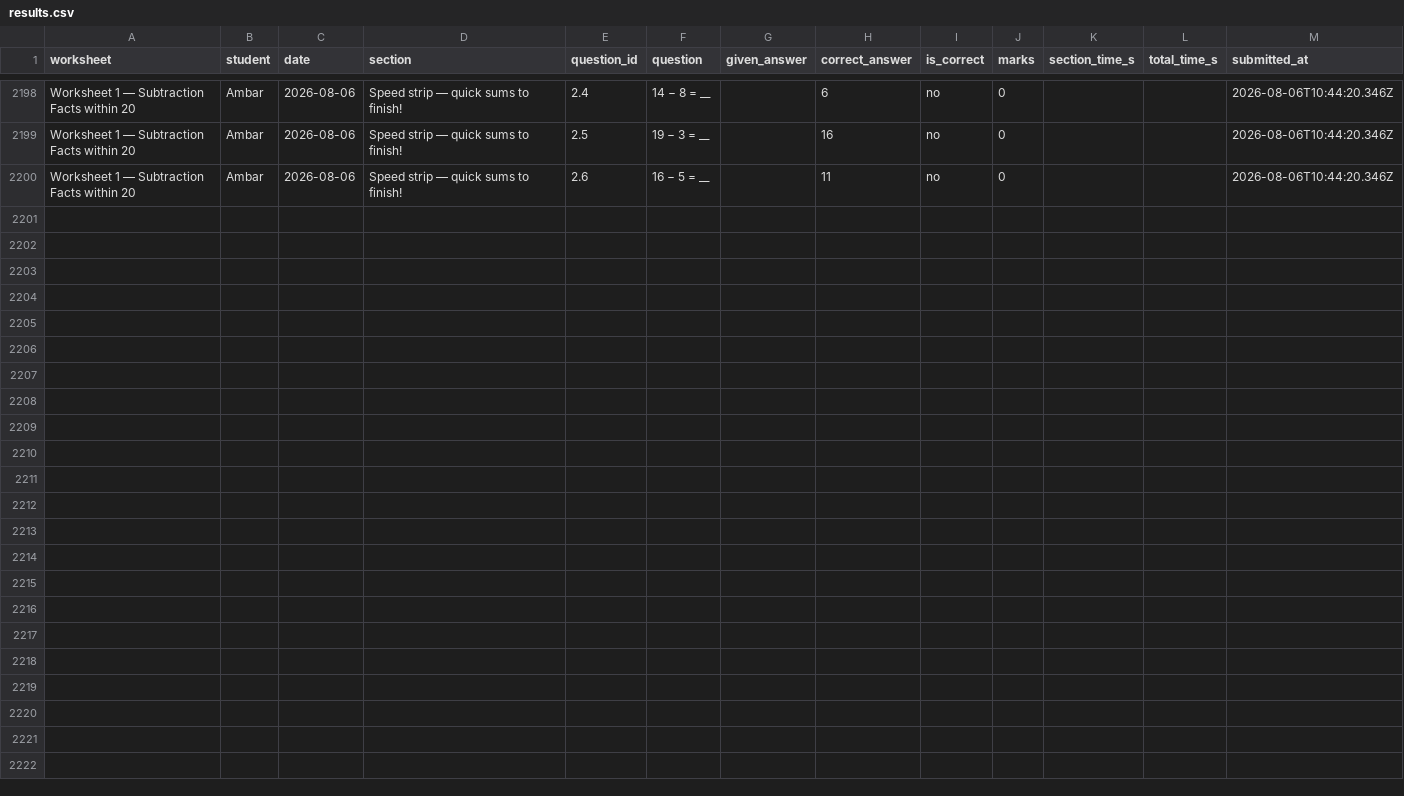
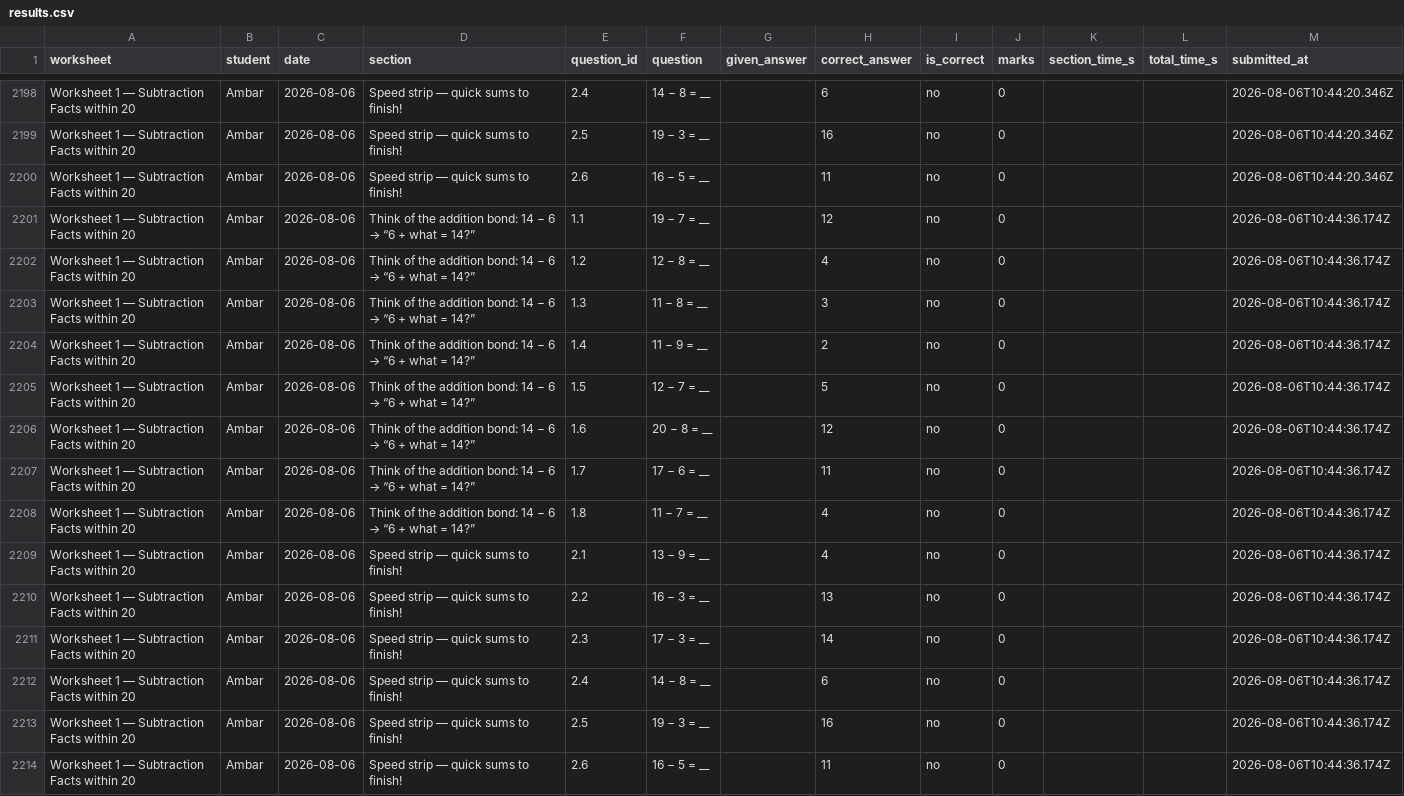
Before and after one commit to guneetkaur/worksheets-bidi, a CSV file: results/results.csv, drawn as a sheet; only a part is shown, gaps mark what is left out.

Commit message:
results: Worksheet 1 — Subtraction Facts within 20 (2026-08-06)

```diff
--- a/results/results.csv
+++ b/results/results.csv
@@ -2200 +2200,15 @@
 "Worksheet 1 — Subtraction Facts within 20","Ambar","2026-08-06","Speed strip — quick sums to finish!","2.6","16 − 5 = __","","11","no","0","","","2026-08-06T10:44:20.346Z"
+"Worksheet 1 — Subtraction Facts within 20","Ambar","2026-08-06","Think of the addition bond: 14 − 6 → “6 + what = 14?”","1.1","19 − 7 = __","","12","no","0","","","2026-08-06T10:44:36.174Z"
+"Worksheet 1 — Subtraction Facts within 20","Ambar","2026-08-06","Think of the addition bond: 14 − 6 → “6 + what = 14?”","1.2","12 − 8 = __","","4","no","0","","","2026-08-06T10:44:36.174Z"
+"Worksheet 1 — Subtraction Facts within 20","Ambar","2026-08-06","Think of the addition bond: 14 − 6 → “6 + what = 14?”","1.3","11 − 8 = __","","3","no","0","","","2026-08-06T10:44:36.174Z"
+"Worksheet 1 — Subtraction Facts within 20","Ambar","2026-08-06","Think of the addition bond: 14 − 6 → “6 + what = 14?”","1.4","11 − 9 = __","","2","no","0","","","2026-08-06T10:44:36.174Z"
+"Worksheet 1 — Subtraction Facts within 20","Ambar","2026-08-06","Think of the addition bond: 14 − 6 → “6 + what = 14?”","1.5","12 − 7 = __","","5","no","0","","","2026-08-06T10:44:36.174Z"
+"Worksheet 1 — Subtraction Facts within 20","Ambar","2026-08-06","Think of the addition bond: 14 − 6 → “6 + what = 14?”","1.6","20 − 8 = __","","12","no","0","","","2026-08-06T10:44:36.174Z"
+"Worksheet 1 — Subtraction Facts within 20","Ambar","2026-08-06","Think of the addition bond: 14 − 6 → “6 + what = 14?”","1.7","17 − 6 = __","","11","no","0","","","2026-08-06T10:44:36.174Z"
+"Worksheet 1 — Subtraction Facts within 20","Ambar","2026-08-06","Think of the addition bond: 14 − 6 → “6 + what = 14?”","1.8","11 − 7 = __","","4","no","0","","","2026-08-06T10:44:36.174Z"
+"Worksheet 1 — Subtraction Facts within 20","Ambar","2026-08-06","Speed strip — quick sums to finish!","2.1","13 − 9 = __","","4","no","0","","","2026-08-06T10:44:36.174Z"
+"Worksheet 1 — Subtraction Facts within 20","Ambar","2026-08-06","Speed strip — quick sums to finish!","2.2","16 − 3 = __","","13","no","0","","","2026-08-06T10:44:36.174Z"
+"Worksheet 1 — Subtraction Facts within 20","Ambar","2026-08-06","Speed strip — quick sums to finish!","2.3","17 − 3 = __","","14","no","0","","","2026-08-06T10:44:36.174Z"
+"Worksheet 1 — Subtraction Facts within 20","Ambar","2026-08-06","Speed strip — quick sums to finish!","2.4","14 − 8 = __","","6","no","0","","","2026-08-06T10:44:36.174Z"
+"Worksheet 1 — Subtraction Facts within 20","Ambar","2026-08-06","Speed strip — quick sums to finish!","2.5","19 − 3 = __","","16","no","0","","","2026-08-06T10:44:36.174Z"
+"Worksheet 1 — Subtraction Facts within 20","Ambar","2026-08-06","Speed strip — quick sums to finish!","2.6","16 − 5 = __","","11","no","0","","","2026-08-06T10:44:36.174Z"
```
